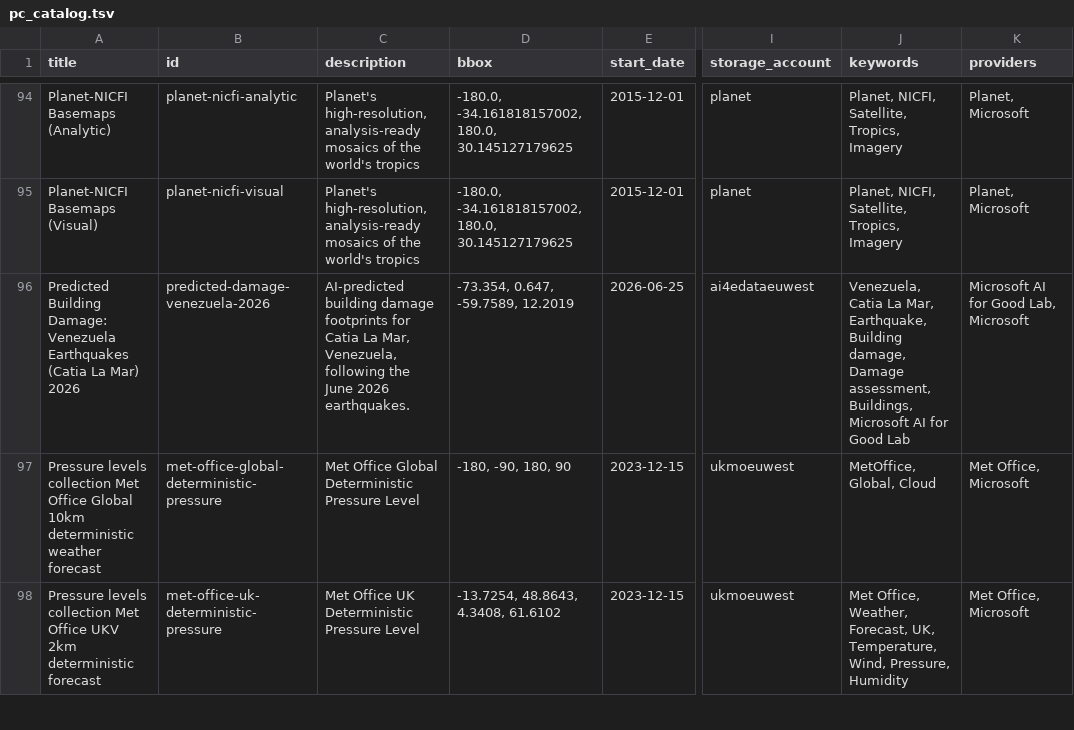
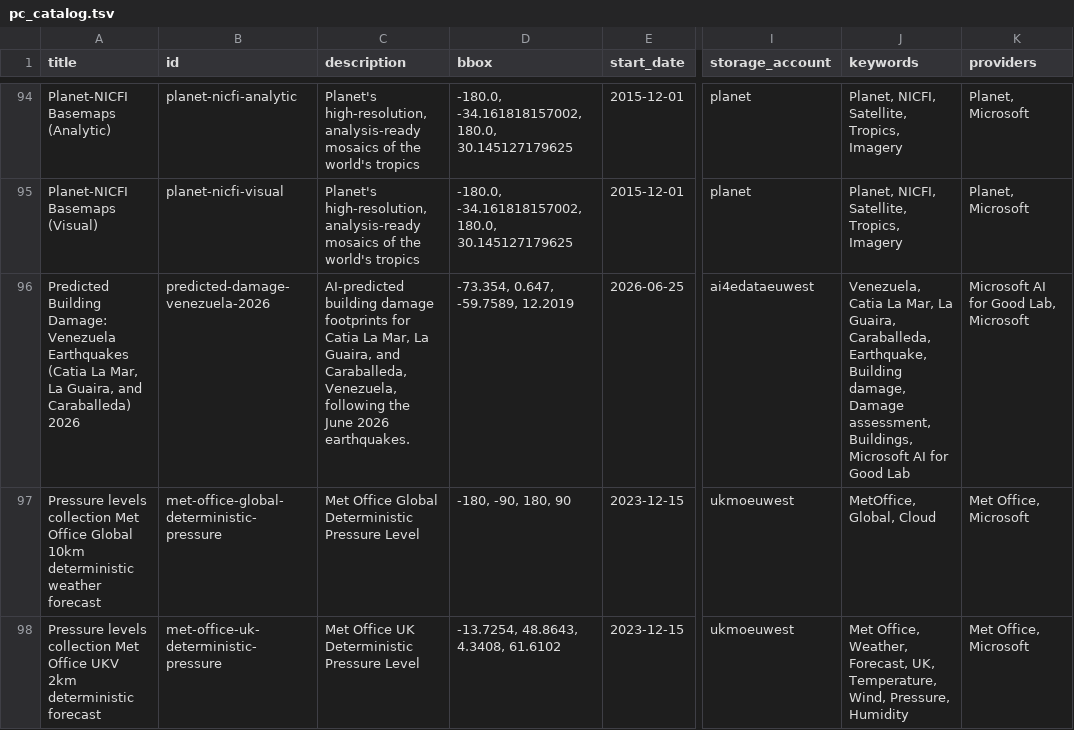
Before and after one commit to opengeos/Planetary-Computer-Catalog, a TSV file: pc_catalog.tsv, drawn as a sheet; only a part is shown, gaps mark what is left out; the diff names each change by its address in the sheet, - before the commit and + after, or states it on an @@ line.

```diff
--- a/pc_catalog.tsv
+++ b/pc_catalog.tsv
-A96 (title): …(Catia La Mar) 2026
+A96 (title): …(Catia La Mar, La Guaira, and Caraballeda) 2026
-C96 (description): …La Mar, Venezuela, following…
+C96 (description): …La Mar, La Guaira, and Caraballeda, Venezuela, following…
-J96 (keywords): …La Mar, Earthquake, Building…
+J96 (keywords): …La Mar, La Guaira, Caraballeda, Earthquake, Building…
```
Also changed, not shown: 2 other files.
